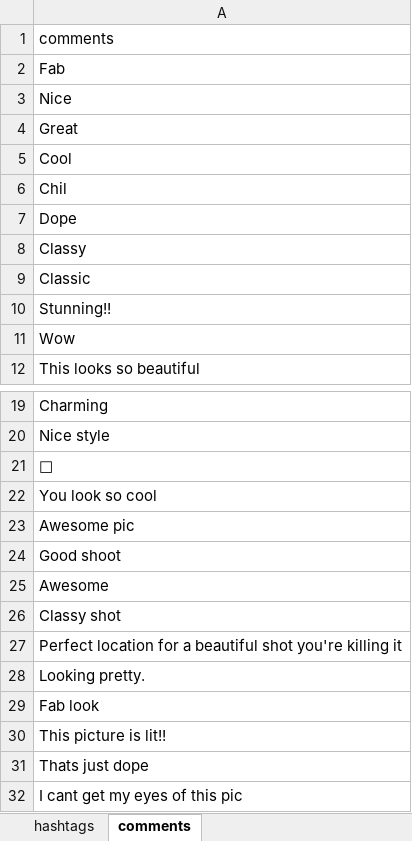
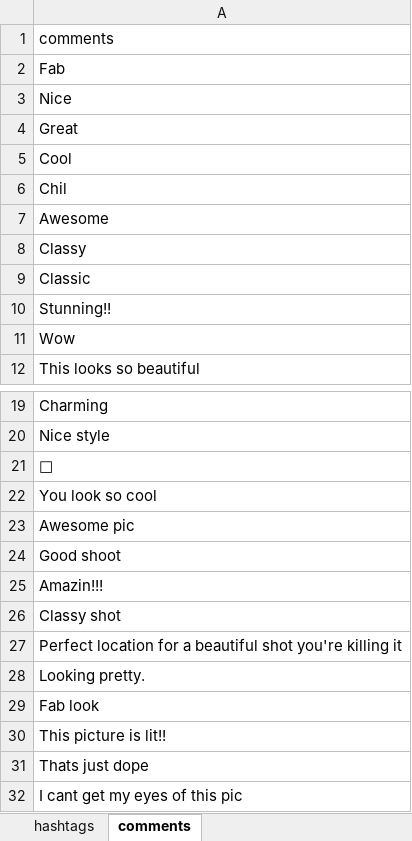
Before and after one commit to Aqua-4/auto-insta, an Excel workbook: insta_config.xlsx, sheet comments, drawn as a sheet; only a part is shown, gaps mark what is left out; values as stored, in another font and other column widths than the file's, no borders; the diff names each change by its address in the sheet, - before the commit and + after, or states it on an @@ line.

```diff
--- a/insta_config.xlsx (sheet comments)
+++ b/insta_config.xlsx (sheet comments)
-A7: Dope
+A7: Awesome
-A25: Awesome
+A25: Amazin!!!
```
Also changed, not shown: sheet hashtags, 1 other file.
